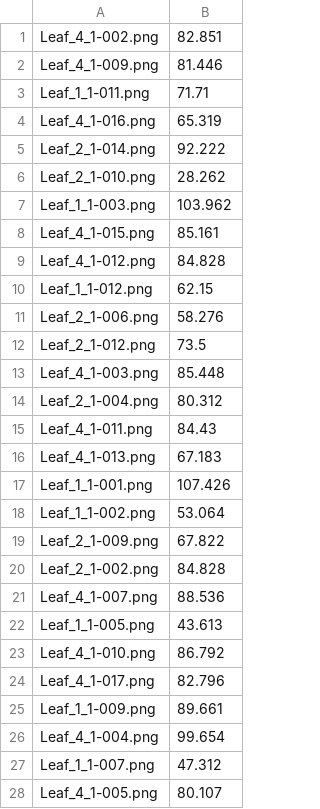
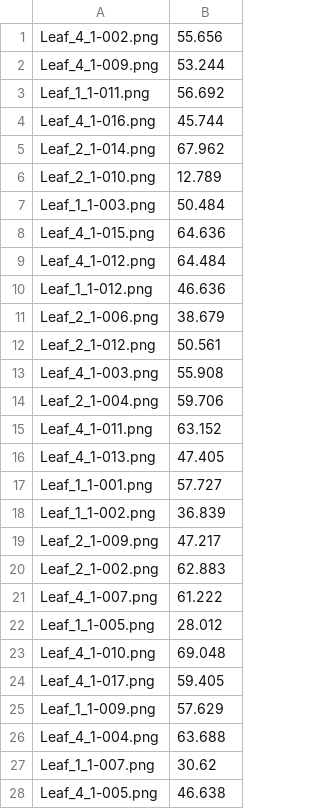
Before and after one commit to Samboy218/HerbQuant, a CSV file: data.csv, drawn as a sheet; only a part is shown; the diff covers the shown part only.

```diff
--- a/data.csv
+++ b/data.csv
@@ -1,28 +1,28 @@
-Leaf_4_1-002.png,82.851
-Leaf_4_1-009.png,81.446
-Leaf_1_1-011.png,71.71
-Leaf_4_1-016.png,65.319
-Leaf_2_1-014.png,92.222
-Leaf_2_1-010.png,28.262
-Leaf_1_1-003.png,103.962
-Leaf_4_1-015.png,85.161
-Leaf_4_1-012.png,84.828
-Leaf_1_1-012.png,62.15
-Leaf_2_1-006.png,58.276
-Leaf_2_1-012.png,73.5
-Leaf_4_1-003.png,85.448
-Leaf_2_1-004.png,80.312
-Leaf_4_1-011.png,84.43
-Leaf_4_1-013.png,67.183
-Leaf_1_1-001.png,107.426
-Leaf_1_1-002.png,53.064
-Leaf_2_1-009.png,67.822
-Leaf_2_1-002.png,84.828
-Leaf_4_1-007.png,88.536
-Leaf_1_1-005.png,43.613
-Leaf_4_1-010.png,86.792
-Leaf_4_1-017.png,82.796
-Leaf_1_1-009.png,89.661
-Leaf_4_1-004.png,99.654
-Leaf_1_1-007.png,47.312
-Leaf_4_1-005.png,80.107
+Leaf_4_1-002.png,55.656
+Leaf_4_1-009.png,53.244
+Leaf_1_1-011.png,56.692
+Leaf_4_1-016.png,45.744
+Leaf_2_1-014.png,67.962
+Leaf_2_1-010.png,12.789
+Leaf_1_1-003.png,50.484
+Leaf_4_1-015.png,64.636
+Leaf_4_1-012.png,64.484
+Leaf_1_1-012.png,46.636
+Leaf_2_1-006.png,38.679
+Leaf_2_1-012.png,50.561
+Leaf_4_1-003.png,55.908
+Leaf_2_1-004.png,59.706
+Leaf_4_1-011.png,63.152
+Leaf_4_1-013.png,47.405
+Leaf_1_1-001.png,57.727
+Leaf_1_1-002.png,36.839
+Leaf_2_1-009.png,47.217
+Leaf_2_1-002.png,62.883
+Leaf_4_1-007.png,61.222
+Leaf_1_1-005.png,28.012
+Leaf_4_1-010.png,69.048
+Leaf_4_1-017.png,59.405
+Leaf_1_1-009.png,57.629
+Leaf_4_1-004.png,63.688
+Leaf_1_1-007.png,30.62
+Leaf_4_1-005.png,46.638
```
Also changed, not shown: 16 edited cells elsewhere in this file, 48 other files.
